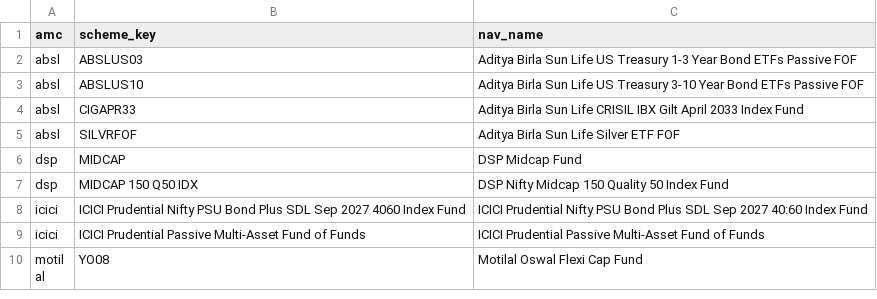
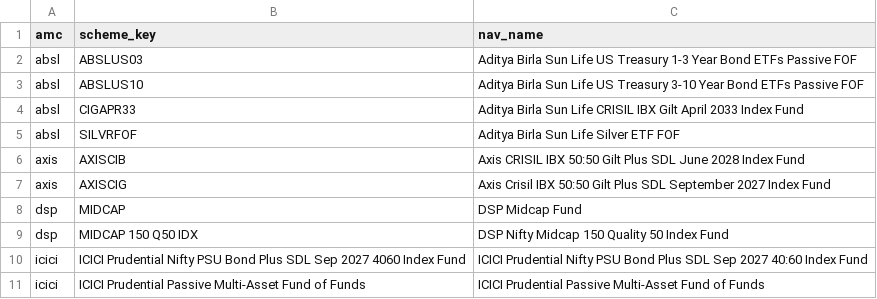
Before and after one commit to sahilshaheen/mf-alloc, a CSV file: pipeline/src/pipeline/compute/overrides.csv, drawn as a sheet; only a part is shown; the shorter side is filled out with more unchanged rows.

```diff
--- a/pipeline/src/pipeline/compute/overrides.csv
+++ b/pipeline/src/pipeline/compute/overrides.csv
@@ -5,2 +5,4 @@ absl,CIGAPR33,Aditya Birla Sun Life CRISIL IBX Gilt April 2033 Index Fund
 absl,SILVRFOF,Aditya Birla Sun Life Silver ETF FOF
+axis,AXISCIB,Axis CRISIL IBX 50:50 Gilt Plus SDL June 2028 Index Fund
+axis,AXISCIG,Axis Crisil IBX 50:50 Gilt Plus SDL September 2027 Index Fund
 dsp,MIDCAP,DSP Midcap Fund
```
Also changed, not shown: 6 other files.
